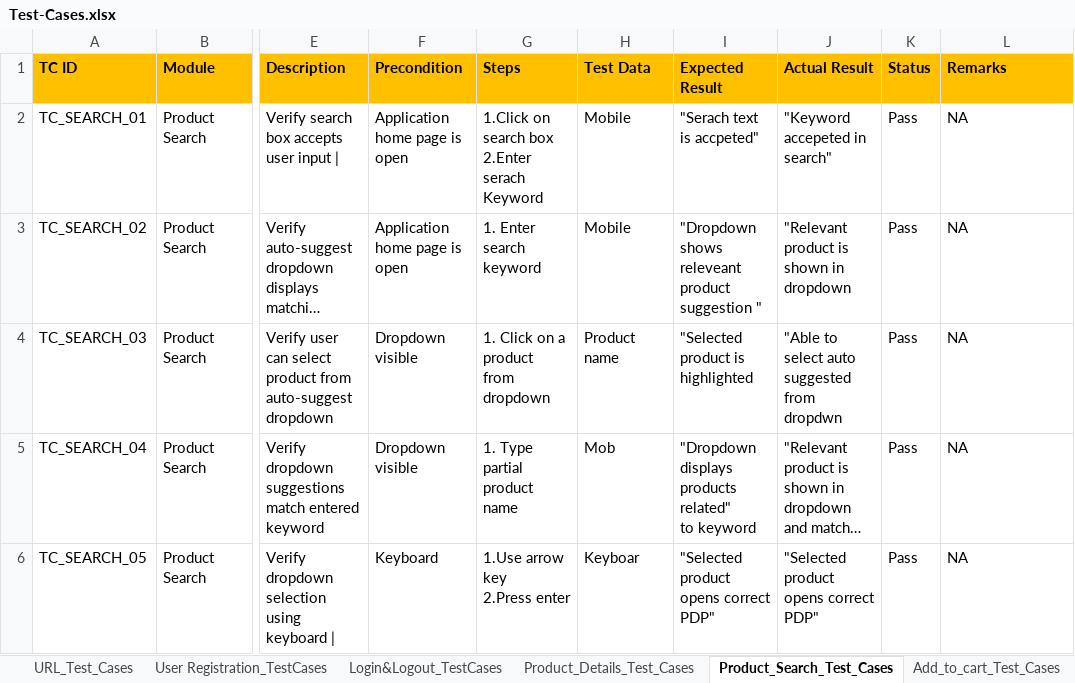
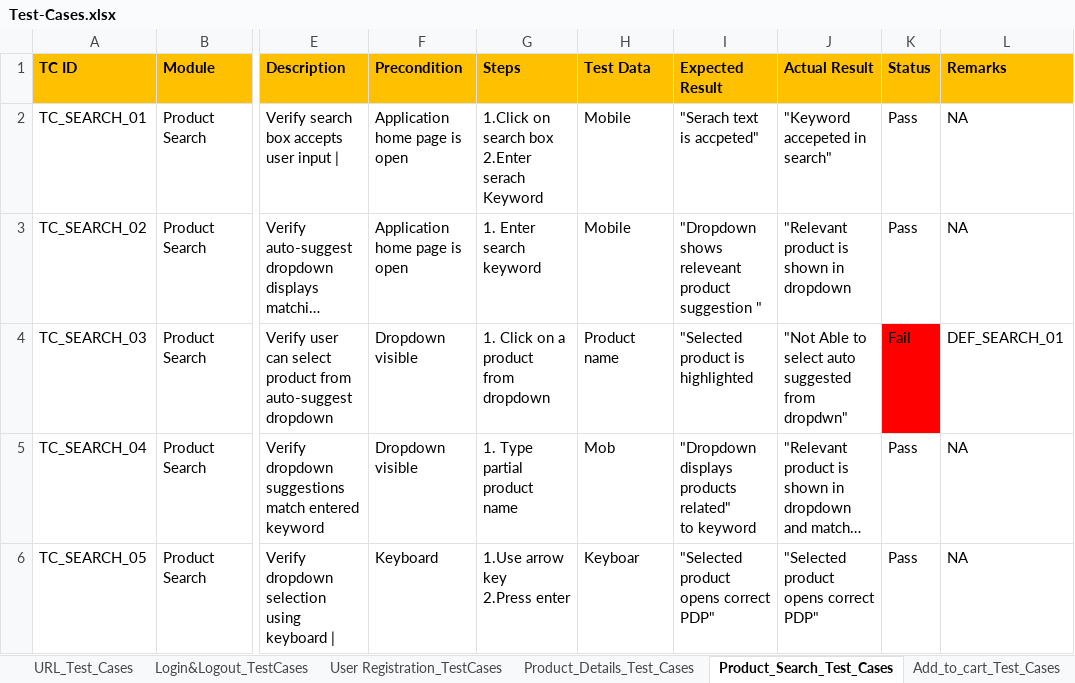
Before and after one commit to anithakoppad22/Manual-Testing-E-commerce, an Excel workbook: Test-Cases.xlsx, sheet Product_Search_Test_Cases, drawn as a sheet; only a part is shown, gaps mark what is left out; long unchanged cells end in …; values as stored, in another font and other column widths than the file's, no borders; the diff names each change by its address in the sheet, - before the commit and + after, or states it on an @@ line.

```diff
--- a/Test-Cases.xlsx (sheet Product_Search_Test_Cases)
+++ b/Test-Cases.xlsx (sheet Product_Search_Test_Cases)
@@ sheet tab order changed: URL_Test_Cases | Login&Logout_TestCases | User Registration_TestCases | Product_Details_Test_Cases | Product_Search_Test_Cases | Add_to_cart_Test_Cases @@
-J4 (Actual Result): "Able to select auto suggested from dropdwn
+J4 (Actual Result): "Not Able to select auto suggested from dropdwn"
-K4 (Status): Pass
+K4 (Status): Fail
-K4 fill: none
+K4 fill: #FF0000
-L4 (Remarks): NA
+L4 (Remarks): DEF_SEARCH_01
```
Also changed, not shown: sheet Non-Functional_Test_Cases, sheet Login&Logout_TestCases, sheet Add_to_cart_Test_Cases, sheet Product_Details_Test_Cases, sheet User Registration_TestCases, RTM_All_Modules.xlsx, 1 other file.
